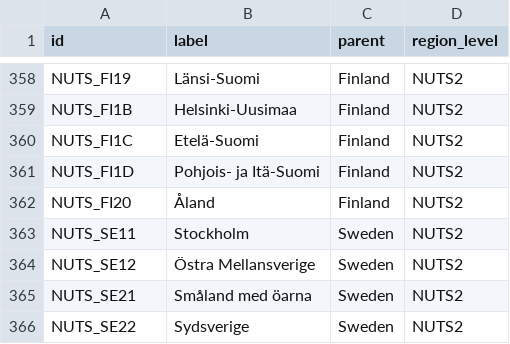
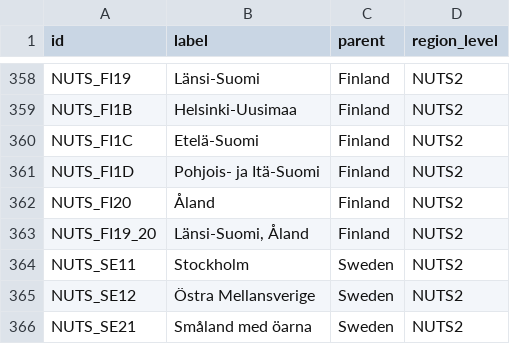
Before and after one commit to marple-newsrobot/marple-datatypes, a CSV file: regions/eu/nuts.csv, drawn as a sheet; only a part is shown, gaps mark what is left out; the shorter side is filled out with more unchanged rows; the diff names each change by its address in the sheet, - before the commit and + after, or states it on an @@ line.

Commit message:
add NUTS_FI19_20Länsi-Suomi, ÅlandFinlandNUTS2

```diff
--- a/regions/eu/nuts.csv
+++ b/regions/eu/nuts.csv
+row 363: NUTS_FI19_20 | Länsi-Suomi, Åland | Finland | NUTS2
```
